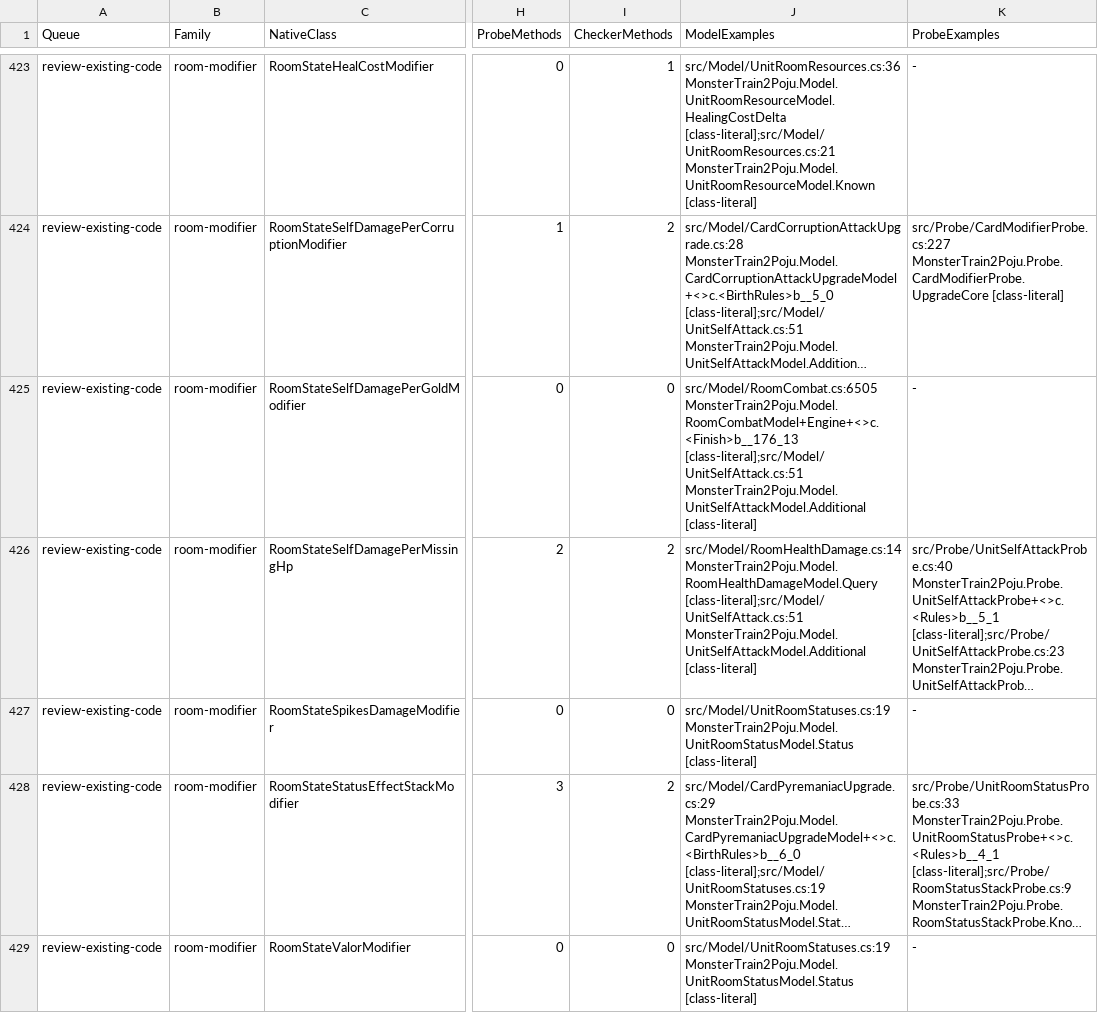
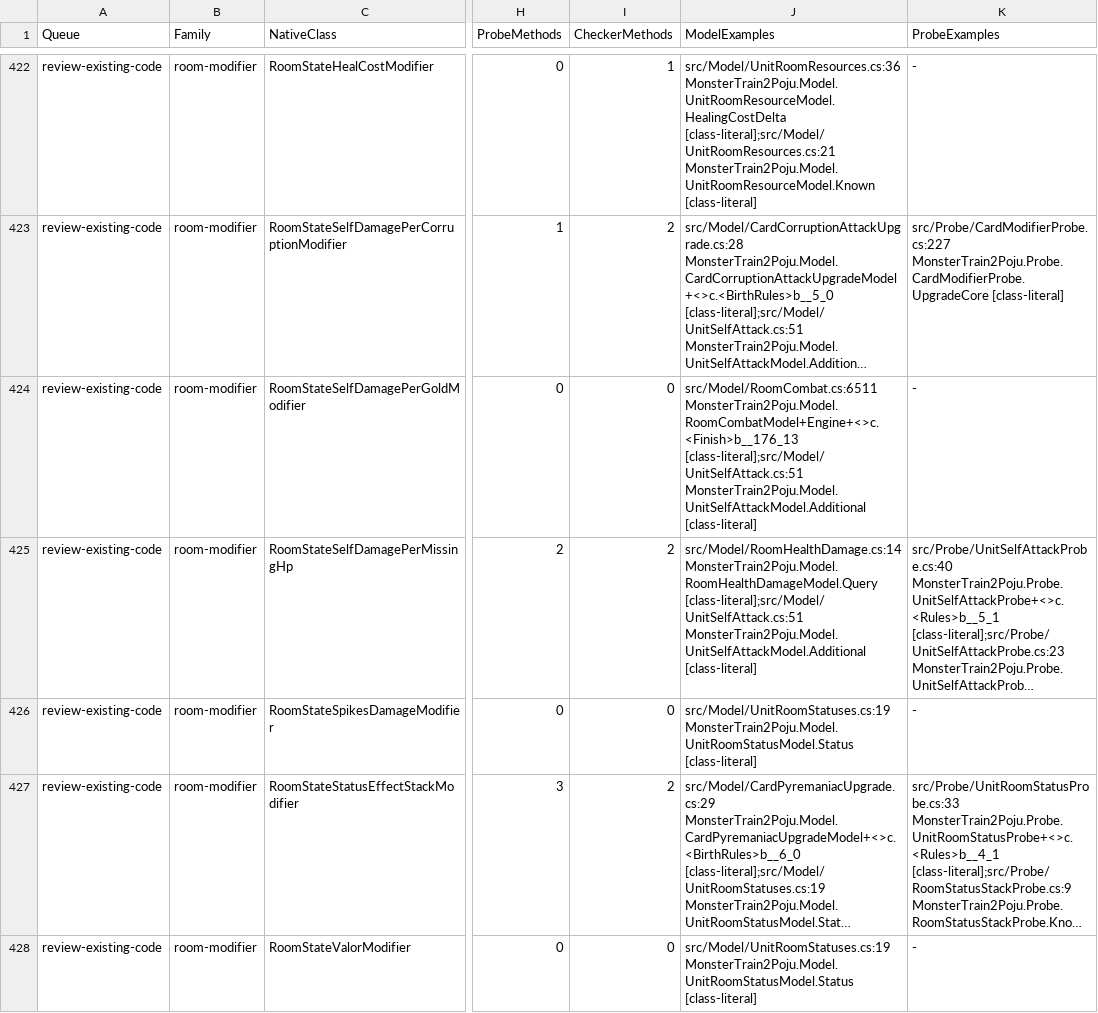
Before and after one commit to netcan/monster-train2-solver, a TSV file: docs/inventory/game-2.3.1-reconciliation.tsv, drawn as a sheet; only a part is shown, gaps mark what is left out; long unchanged cells end in …; addresses are those after the commit; the diff covers the shown part only; the diff names each change by its address in the sheet, - before the commit and + after, or states it on an @@ line.

Commit message:
Model ordered post-defense Pyre damage modifiers with native calibration

```diff
--- a/docs/inventory/game-2.3.1-reconciliation.tsv
+++ b/docs/inventory/game-2.3.1-reconciliation.tsv
-J424 (ModelExamples): src/Model/RoomCombat.cs:6505 MonsterTrain2Poju.Model.RoomCombatModel+Engine+<>c.<Finish>b__176_13 [class-literal];src/Model/UnitSelfAttack.cs:51…
+J424 (ModelExamples): src/Model/RoomCombat.cs:6511 MonsterTrain2Poju.Model.RoomCombatModel+Engine+<>c.<Finish>b__176_13 [class-literal];src/Model/UnitSelfAttack.cs:51…
```
Also changed, not shown: 1 added row, 1 removed row and 82 edited cells elsewhere in this file, 20 other files.
